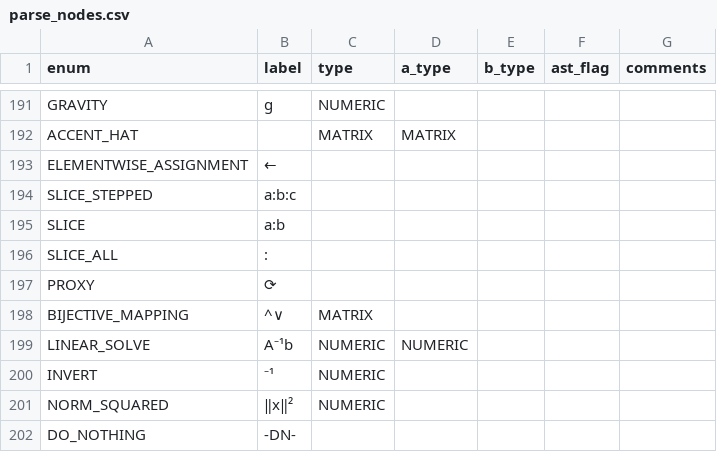
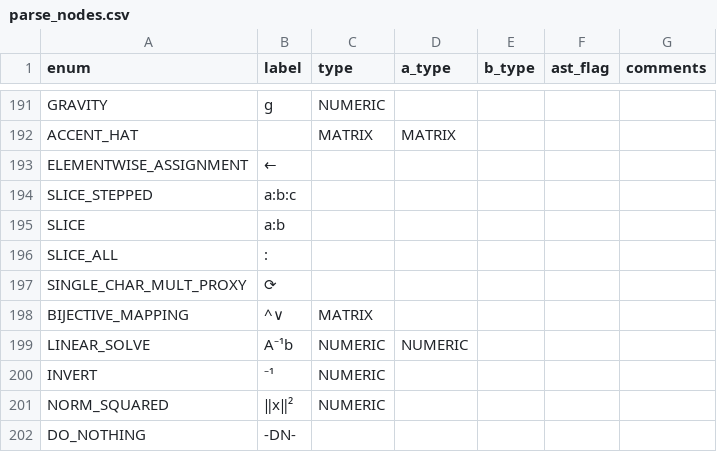
Before and after one commit to JohnDTill/Forscape, a CSV file: meta/parse_nodes.csv, drawn as a sheet; only a part is shown, gaps mark what is left out.

Commit message:
Patch precedence of single-char mult

```diff
--- a/meta/parse_nodes.csv
+++ b/meta/parse_nodes.csv
@@ -196,3 +196,3 @@ SLICE,a:b,,,,,
 SLICE_ALL,:,,,,,
-PROXY,⟳,,,,,
+SINGLE_CHAR_MULT_PROXY,⟳,,,,,
 BIJECTIVE_MAPPING,^∨,MATRIX,,,,
```
Also changed, not shown: 6 other files.
